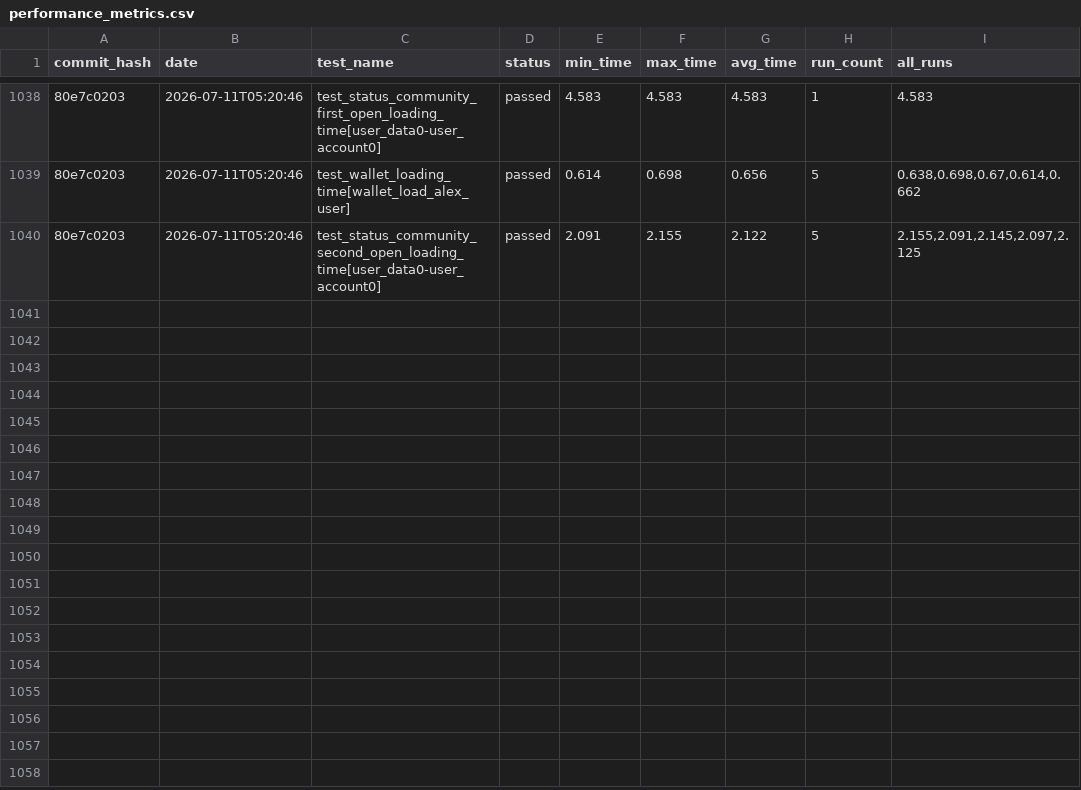
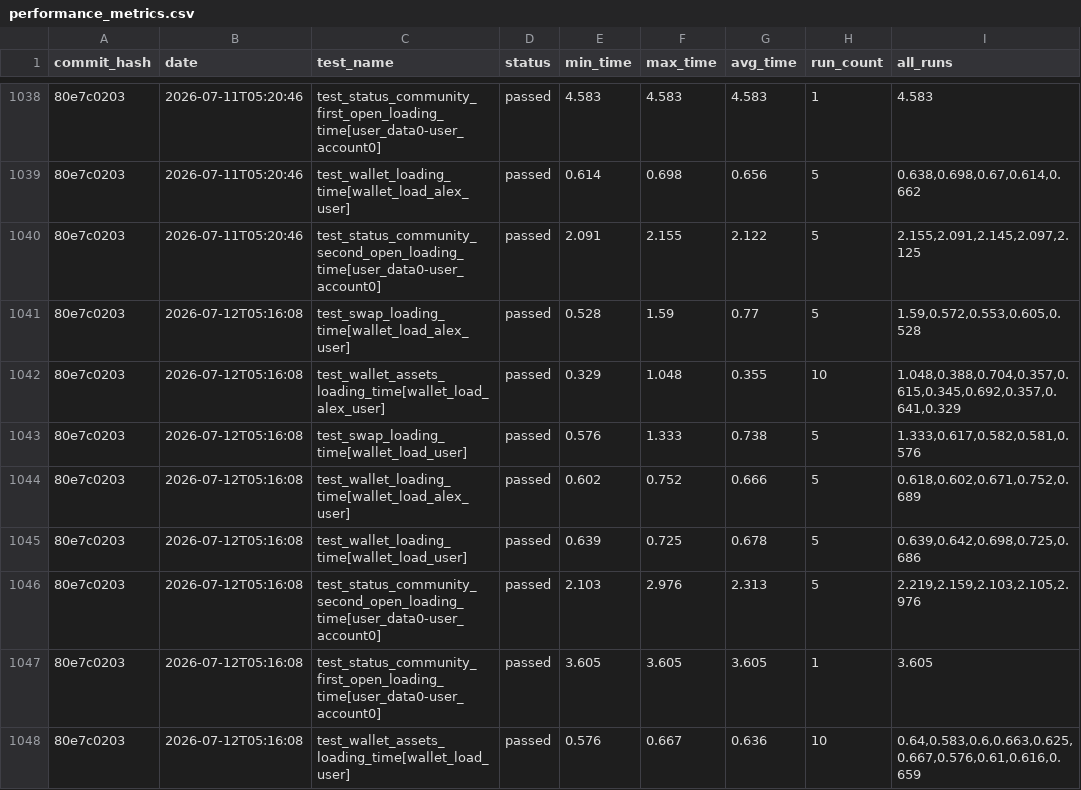
Before and after one commit to status-im/status-app-benchmarks, a CSV file: data/performance_metrics.csv, drawn as a sheet; only a part is shown, gaps mark what is left out; the diff names each change by its address in the sheet, - before the commit and + after, or states it on an @@ line.

Commit message:
Add benchmark results for commit 80e7c0203

```diff
--- a/data/performance_metrics.csv
+++ b/data/performance_metrics.csv
+row 1041: 80e7c0203 | 2026-07-12T05:16:08 | test_swap_loading_time[wallet_load_alex_user] | passed | 0.528 | 1.59 | 0.77 | 5 | 1.59,0.572,0.553,0.605,0.528
+row 1042: 80e7c0203 | 2026-07-12T05:16:08 | test_wallet_assets_loading_time[wallet_load_alex_user] | passed | 0.329 | 1.048 | 0.355 | 10 | 1.048,0.388,0.704,0.357,0.615,0.345,0.692,0.357,0.641,0.329
+row 1043: 80e7c0203 | 2026-07-12T05:16:08 | test_swap_loading_time[wallet_load_user] | passed | 0.576 | 1.333 | 0.738 | 5 | 1.333,0.617,0.582,0.581,0.576
+row 1044: 80e7c0203 | 2026-07-12T05:16:08 | test_wallet_loading_time[wallet_load_alex_user] | passed | 0.602 | 0.752 | 0.666 | 5 | 0.618,0.602,0.671,0.752,0.689
+row 1045: 80e7c0203 | 2026-07-12T05:16:08 | test_wallet_loading_time[wallet_load_user] | passed | 0.639 | 0.725 | 0.678 | 5 | 0.639,0.642,0.698,0.725,0.686
+row 1046: 80e7c0203 | 2026-07-12T05:16:08 | test_status_community_second_open_loading_time[user_data0-user_account0] | passed | 2.103 | 2.976 | 2.313 | 5 | 2.219,2.159,2.103,2.105,2.976
+row 1047: 80e7c0203 | 2026-07-12T05:16:08 | test_status_community_first_open_loading_time[user_data0-user_account0] | passed | 3.605 | 3.605 | 3.605 | 1 | 3.605
+row 1048: 80e7c0203 | 2026-07-12T05:16:08 | test_wallet_assets_loading_time[wallet_load_user] | passed | 0.576 | 0.667 | 0.636 | 10 | 0.64,0.583,0.6,0.663,0.625,0.667,0.576,0.61,0.616,0.659
```
Also changed, not shown: data/cpu_metrics.csv, data/ram_metrics.csv, 21 other files.
